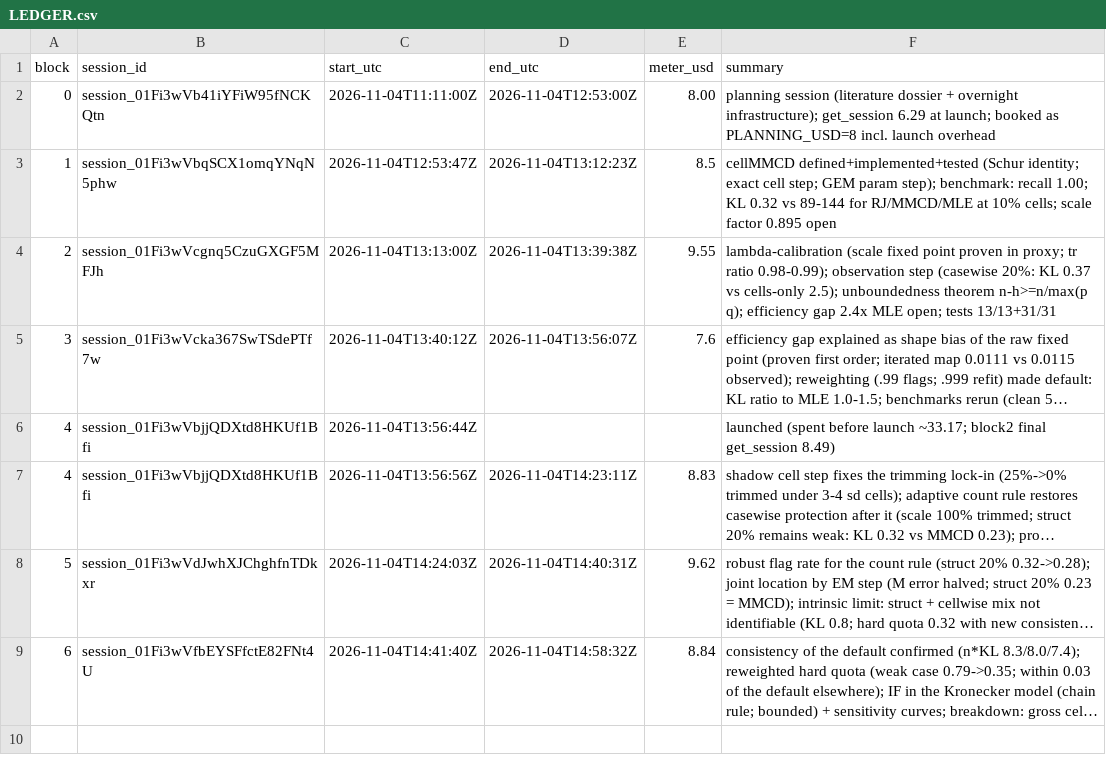
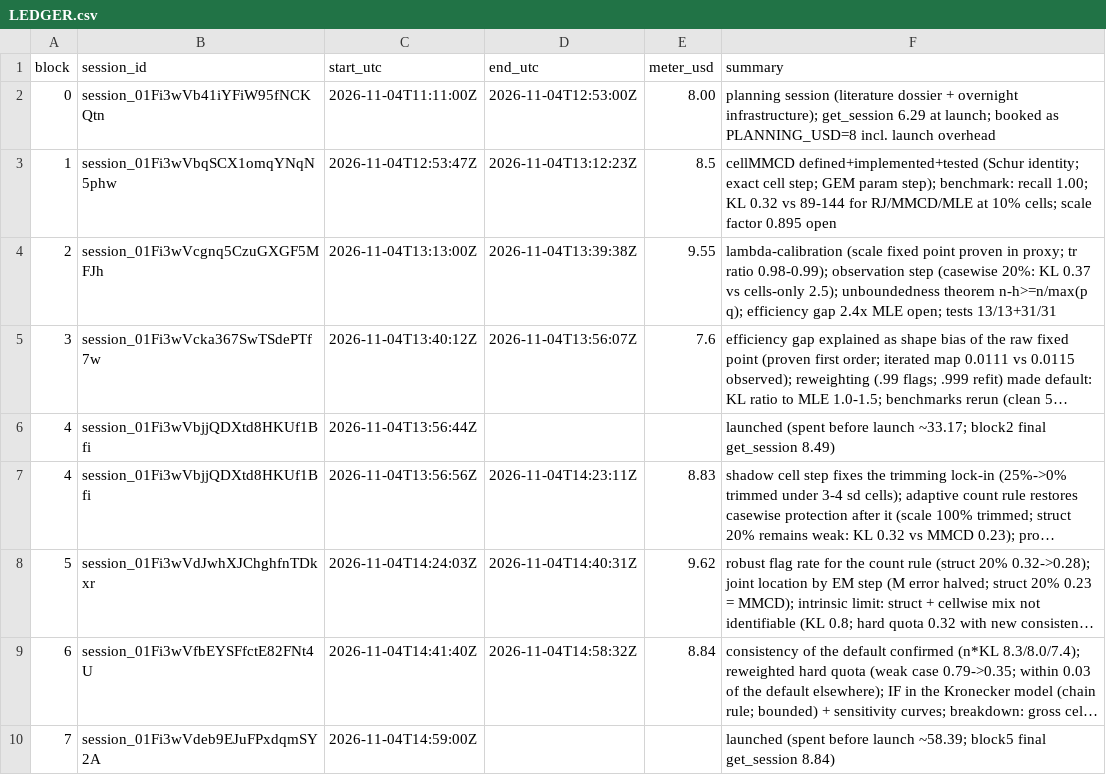
Before and after one commit to maxscheiblauer/PhD, a CSV file: notes/overnight/LEDGER.csv, drawn as a sheet; long unchanged cells end in …; the diff names each change by its address in the sheet, - before the commit and + after, or states it on an @@ line.

```diff
--- a/notes/overnight/LEDGER.csv
+++ b/notes/overnight/LEDGER.csv
+row 10: 7 | session_01Fi3wVdeb9EJuFPxdqmSY2A | 2026-11-04T14:59:00Z |  |  | launched (spent before launch ~58.39; block5 final get_session 8.84)
```
